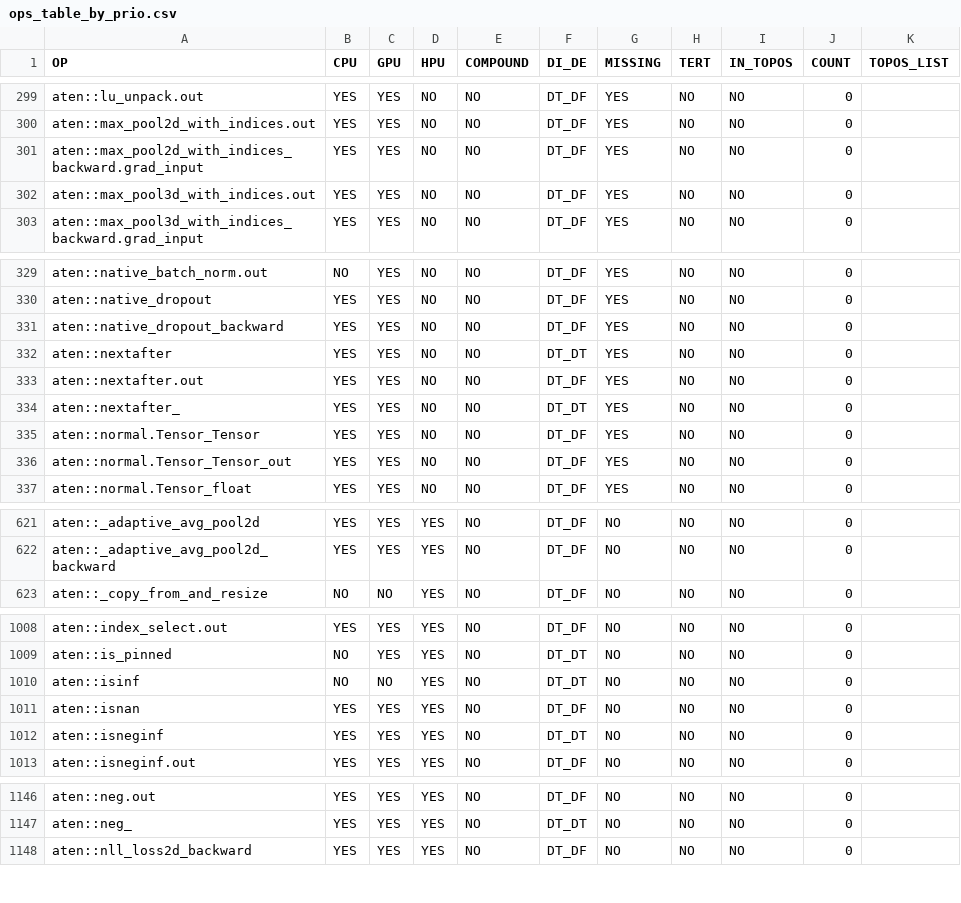
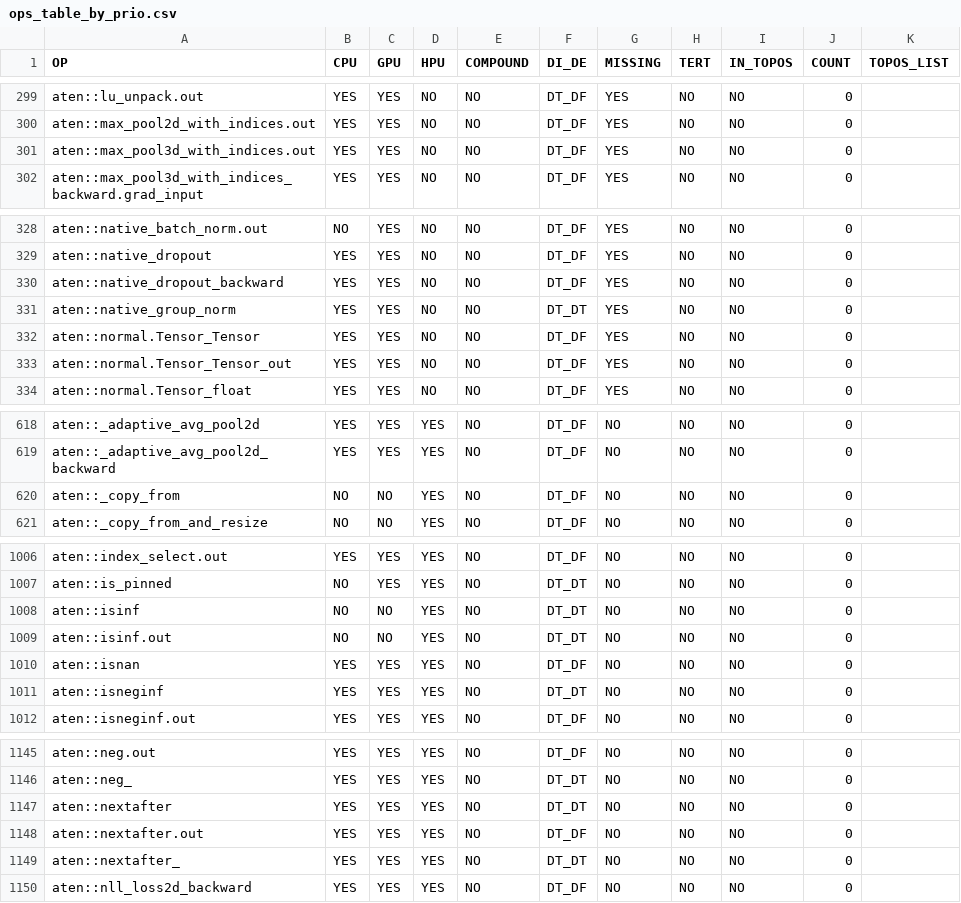
Before and after one commit to HabanaAI/gaudi-pytorch-bridge, a CSV file: scripts/ops_list/ops_table_by_prio.csv, drawn as a sheet; only a part is shown, gaps mark what is left out; the diff covers the shown part only.

```diff
--- a/scripts/ops_list/ops_table_by_prio.csv
+++ b/scripts/ops_list/ops_table_by_prio.csv
@@ -300,3 +300,2 @@ aten::lu_unpack.out;                                             YES; YES; NO;
 aten::max_pool2d_with_indices.out;                               YES; YES; NO;  NO;       DT_DF; YES;     NO;   NO;           0;
-aten::max_pool2d_with_indices_backward.grad_input;               YES; YES; NO;  NO;       DT_DF; YES;     NO;   NO;           0;
 aten::max_pool3d_with_indices.out;                               YES; YES; NO;  NO;       DT_DF; YES;     NO;   NO;           0;
@@ -331,5 +330,3 @@ aten::native_dropout;                                            YES; YES; NO;
 aten::native_dropout_backward;                                   YES; YES; NO;  NO;       DT_DF; YES;     NO;   NO;           0;
-aten::nextafter;                                                 YES; YES; NO;  NO;       DT_DT; YES;     NO;   NO;           0;
-aten::nextafter.out;                                             YES; YES; NO;  NO;       DT_DF; YES;     NO;   NO;           0;
-aten::nextafter_;                                                YES; YES; NO;  NO;       DT_DT; YES;     NO;   NO;           0;
+aten::native_group_norm;                                         YES; YES; NO;  NO;       DT_DT; YES;     NO;   NO;           0;
 aten::normal.Tensor_Tensor;                                      YES; YES; NO;  NO;       DT_DF; YES;     NO;   NO;           0;
@@ -622,2 +619,3 @@ aten::_adaptive_avg_pool2d;                                      YES; YES; YES;
 aten::_adaptive_avg_pool2d_backward;                             YES; YES; YES; NO;       DT_DF; NO;      NO;   NO;           0;
+aten::_copy_from;                                                NO;  NO;  YES; NO;       DT_DF; NO;      NO;   NO;           0;
 aten::_copy_from_and_resize;                                     NO;  NO;  YES; NO;       DT_DF; NO;      NO;   NO;           0;
@@ -1010,2 +1008,3 @@ aten::is_pinned;                                                 NO;  YES; YES;
 aten::isinf;                                                     NO;  NO;  YES; NO;       DT_DT; NO;      NO;   NO;           0;
+aten::isinf.out;                                                 NO;  NO;  YES; NO;       DT_DT; NO;      NO;   NO;           0;
 aten::isnan;                                                     YES; YES; YES; NO;       DT_DF; NO;      NO;   NO;           0;
@@ -1147,2 +1146,5 @@ aten::neg.out;                                                   YES; YES; YES;
 aten::neg_;                                                      YES; YES; YES; NO;       DT_DT; NO;      NO;   NO;           0;
+aten::nextafter;                                                 YES; YES; YES; NO;       DT_DT; NO;      NO;   NO;           0;
+aten::nextafter.out;                                             YES; YES; YES; NO;       DT_DF; NO;      NO;   NO;           0;
+aten::nextafter_;                                                YES; YES; YES; NO;       DT_DT; NO;      NO;   NO;           0;
 aten::nll_loss2d_backward;                                       YES; YES; YES; NO;       DT_DF; NO;      NO;   NO;           0;
```
Also changed, not shown: 1 added row and 1 removed row elsewhere in this file, scripts/ops_list/ops_table.csv, scripts/ops_list/ops_table_filtered.csv, 5 other files.
